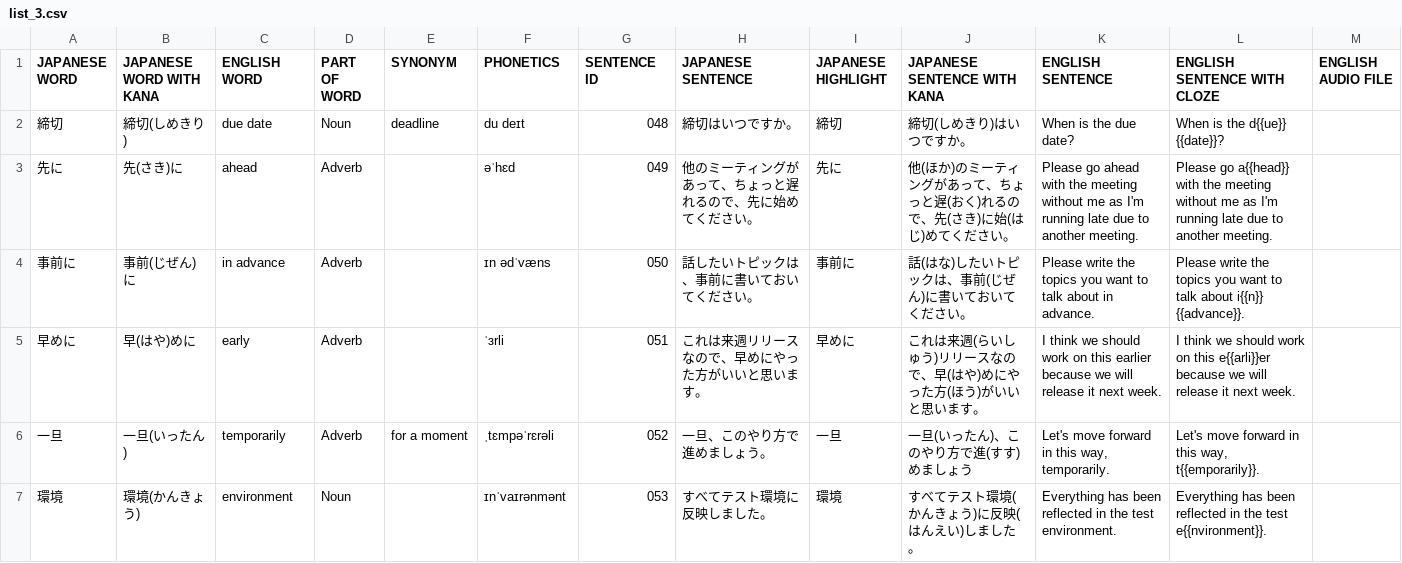
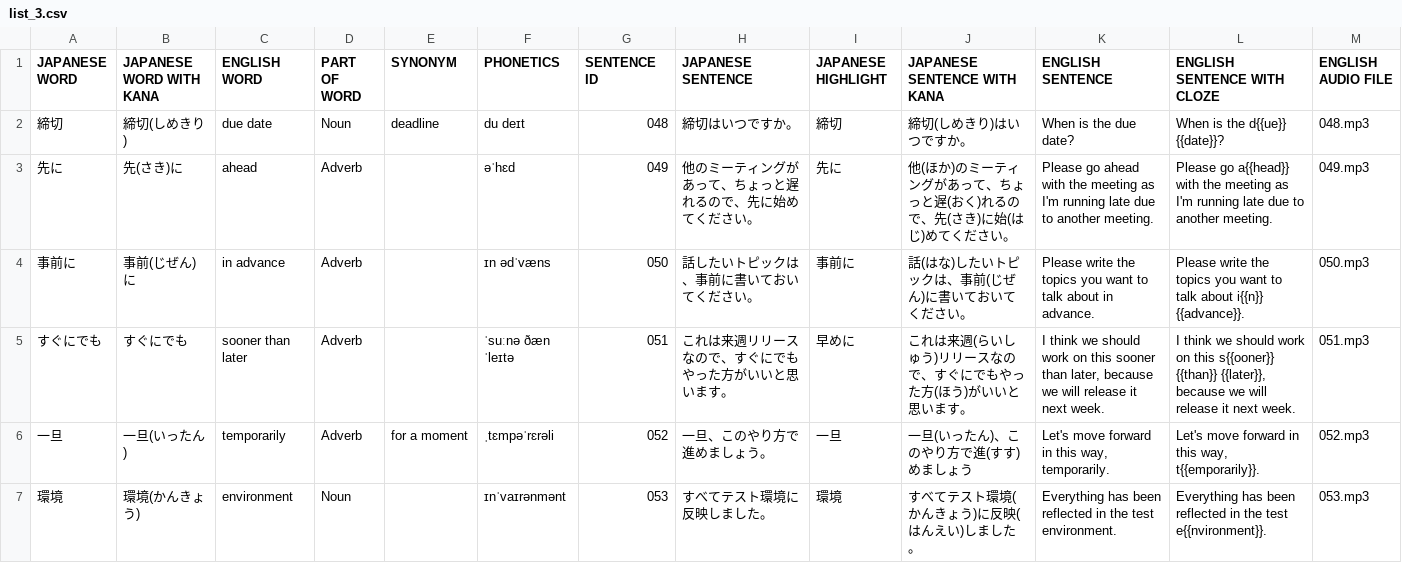
Before and after one commit to mercari/engineer-vocabulary-list, a CSV file: csv/list_3.csv, drawn as a sheet; only a part is shown; the diff covers the shown part only.

Commit message:
Anki list3 (#7)
* Add audio files

* Add audio files

* Add newline at end of file

* Add import csv file for Anki

* Anki list_3.csv & Audio files

```diff
--- a/csv/list_3.csv
+++ b/csv/list_3.csv
@@ -1,7 +1,7 @@
 JAPANESE WORD,JAPANESE WORD WITH KANA,ENGLISH WORD,PART OF WORD,SYNONYM,PHONETICS,SENTENCE ID,JAPANESE SENTENCE,JAPANESE HIGHLIGHT,JAPANESE SENTENCE WITH KANA,ENGLISH SENTENCE,ENGLISH SENTENCE WITH CLOZE,ENGLISH AUDIO FILE
-締切,締切(しめきり),due date,Noun,deadline,du deɪt,048,締切はいつですか。,締切,締切(しめきり)はいつですか。,When is the due date?,When is the d{{ue}} {{date}}?,
-先に,先(さき)に,ahead,Adverb,,əˈhɛd,049,他のミーティングがあって、ちょっと遅れるので、先に始めてください。,先に,他(ほか)のミーティングがあって、ちょっと遅(おく)れるので、先(さき)に始(はじ)めてください。,Please go ahead with the meeting without me as I'm running late due to another meeting.,Please go a{{head}} with the meeting without me as I'm running late due to another meeting.,
-事前に,事前(じぜん)に,in advance,Adverb,,ɪn ədˈvæns,050,話したいトピックは、事前に書いておいてください。,事前に,話(はな)したいトピックは、事前(じぜん)に書いておいてください。,Please write the topics you want to talk about in advance.,Please write the topics you want to talk about i{{n}} {{advance}}.,
-早めに,早(はや)めに,early,Adverb,,ˈɜrli,051,これは来週リリースなので、早めにやった方がいいと思います。,早めに,これは来週(らいしゅう)リリースなので、早(はや)めにやった方(ほう)がいいと思います。,I think we should work on this earlier because we will release it next week.,I think we should work on this e{{arli}}er because we will release it next week.,
-一旦,一旦(いったん),temporarily,Adverb,for a moment,ˌtɛmpəˈrɛrəli,052,一旦、このやり方で進めましょう。,一旦,一旦(いったん)、このやり方で進(すす)めましょう,"Let's move forward in this way, temporarily. ","Let's move forward in this way, t{{emporarily}}. ",
-環境,環境(かんきょう),environment,Noun,,ɪnˈvaɪrənmənt,053,すべてテスト環境に反映しました。,環境,すべてテスト環境(かんきょう)に反映(はんえい)しました。,Everything has been reflected in the test environment.,Everything has been reflected in the test e{{nvironment}}.,
+締切,締切(しめきり),due date,Noun,deadline,du deɪt,048,締切はいつですか。,締切,締切(しめきり)はいつですか。,When is the due date?,When is the d{{ue}} {{date}}?,048.mp3
+先に,先(さき)に,ahead,Adverb,,əˈhɛd,049,他のミーティングがあって、ちょっと遅れるので、先に始めてください。,先に,他(ほか)のミーティングがあって、ちょっと遅(おく)れるので、先(さき)に始(はじ)めてください。,Please go ahead with the meeting as I'm running late due to another meeting.,Please go a{{head}} with the meeting as I'm running late due to another meeting.,049.mp3
+事前に,事前(じぜん)に,in advance,Adverb,,ɪn ədˈvæns,050,話したいトピックは、事前に書いておいてください。,事前に,話(はな)したいトピックは、事前(じぜん)に書いておいてください。,Please write the topics you want to talk about in advance.,Please write the topics you want to talk about i{{n}} {{advance}}.,050.mp3
+すぐにでも,すぐにでも,sooner than later,Adverb,,ˈsuːnə ðæn ˈleɪtə,051,これは来週リリースなので、すぐにでもやった方がいいと思います。,早めに,これは来週(らいしゅう)リリースなので、すぐにでもやった方(ほう)がいいと思います。,"I think we should work on this sooner than later, because we will release it next week.","I think we should work on this s{{ooner}} {{than}} {{later}}, because we will release it next week.",051.mp3
+一旦,一旦(いったん),temporarily,Adverb,for a moment,ˌtɛmpəˈrɛrəli,052,一旦、このやり方で進めましょう。,一旦,一旦(いったん)、このやり方で進(すす)めましょう,"Let's move forward in this way, temporarily. ","Let's move forward in this way, t{{emporarily}}. ",052.mp3
+環境,環境(かんきょう),environment,Noun,,ɪnˈvaɪrənmənt,053,すべてテスト環境に反映しました。,環境,すべてテスト環境(かんきょう)に反映(はんえい)しました。,Everything has been reflected in the test environment.,Everything has been reflected in the test e{{nvironment}}.,053.mp3
```
Also changed, not shown: 21 edited cells elsewhere in this file, 27 other files.
